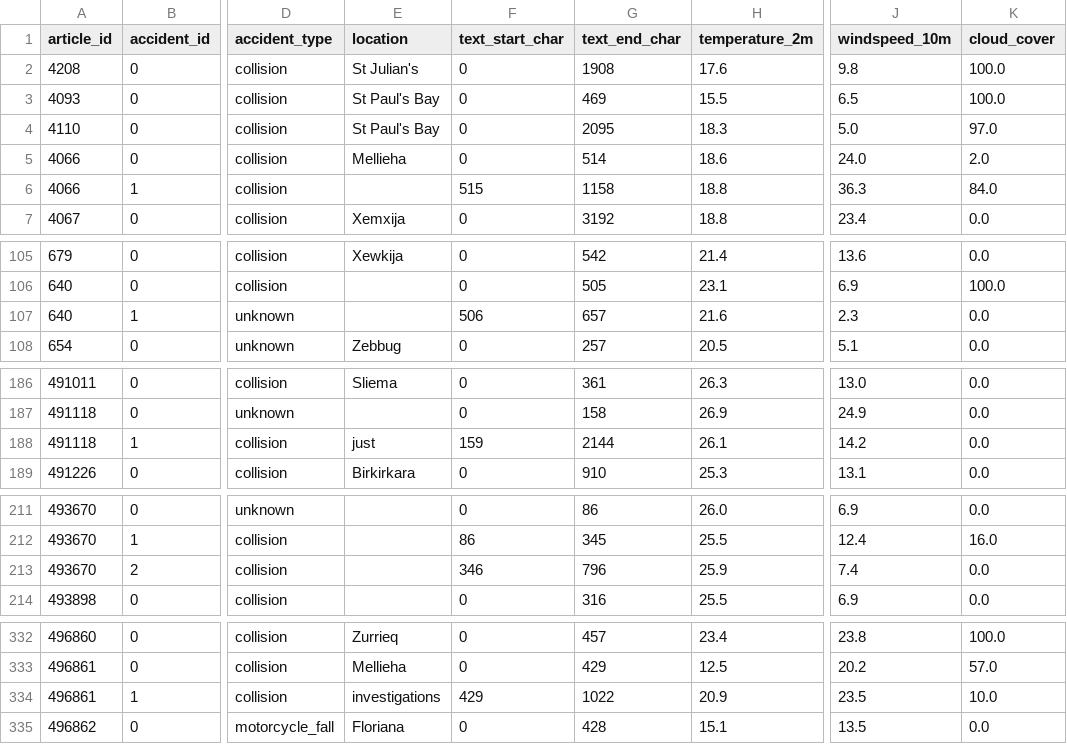
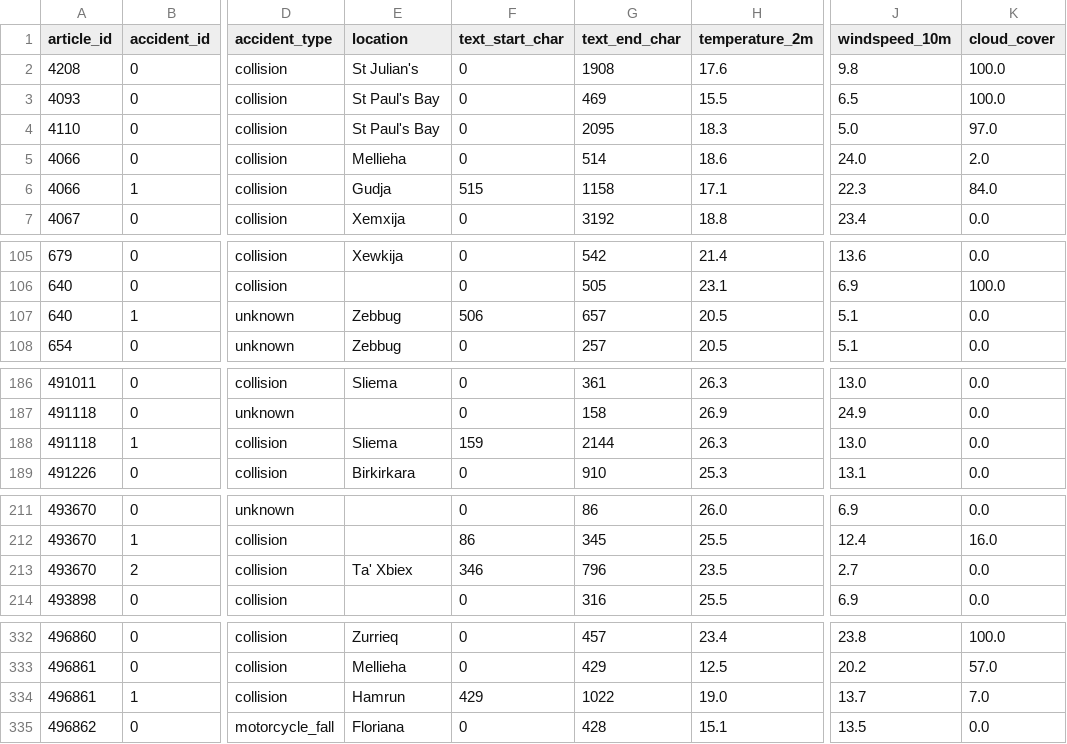
Before and after one commit to Alan-Grech295/ics5110-news-analysis, a CSV file: data/intermediate/accidents.csv, drawn as a sheet; only a part is shown, gaps mark what is left out; the diff covers the shown part only; the diff names each change by its address in the sheet, - before the commit and + after, or states it on an @@ line.

```diff
--- a/data/intermediate/accidents.csv
+++ b/data/intermediate/accidents.csv
-E6 (location): (empty)
+E6 (location): Gudja
-H6 (temperature_2m): 18.8
+H6 (temperature_2m): 17.1
-J6 (windspeed_10m): 36.3
+J6 (windspeed_10m): 22.3
-E107 (location): (empty)
+E107 (location): Zebbug
-H107 (temperature_2m): 21.6
+H107 (temperature_2m): 20.5
-J107 (windspeed_10m): 2.3
+J107 (windspeed_10m): 5.1
-E188 (location): just
+E188 (location): Sliema
-H188 (temperature_2m): 26.1
+H188 (temperature_2m): 26.3
-J188 (windspeed_10m): 14.2
+J188 (windspeed_10m): 13.0
-E213 (location): (empty)
+E213 (location): Ta' Xbiex
-H213 (temperature_2m): 25.9
+H213 (temperature_2m): 23.5
-J213 (windspeed_10m): 7.4
+J213 (windspeed_10m): 2.7
-E334 (location): investigations
+E334 (location): Hamrun
-H334 (temperature_2m): 20.9
+H334 (temperature_2m): 19.0
-J334 (windspeed_10m): 23.5
+J334 (windspeed_10m): 13.7
-K334 (cloud_cover): 10.0
+K334 (cloud_cover): 7.0
```
Also changed, not shown: 64 edited cells elsewhere in this file, data/intermediate/person_data_manual.csv, 7 other files.
